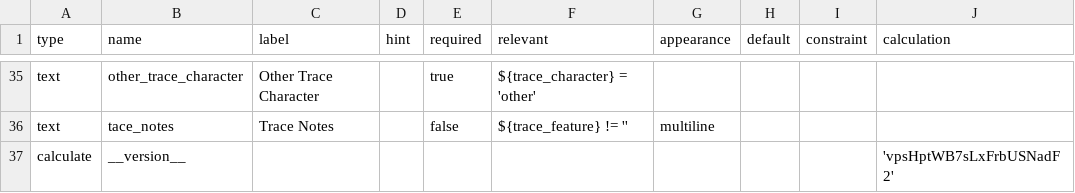
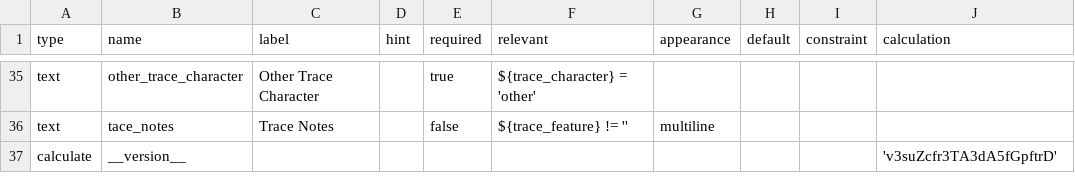
Before and after one commit to StraboSpot/strabo-mobile, a CSV file: www/app/data-models/trace-survey.csv, drawn as a sheet; only a part is shown, gaps mark what is left out.

```diff
--- a/www/app/data-models/trace-survey.csv
+++ b/www/app/data-models/trace-survey.csv
@@ -36,2 +36,2 @@ text,other_trace_character,Other Trace Character,,true,${trace_character} = 'oth
 text,tace_notes,Trace Notes,,false,${trace_feature} != '',multiline,,,
-calculate,__version__,,,,,,,,'vpsHptWB7sLxFrbUSNadF2'
+calculate,__version__,,,,,,,,'v3suZcfr3TA3dA5fGpftrD'
```
Also changed, not shown: www/app/data-models/trace-choices.csv.
